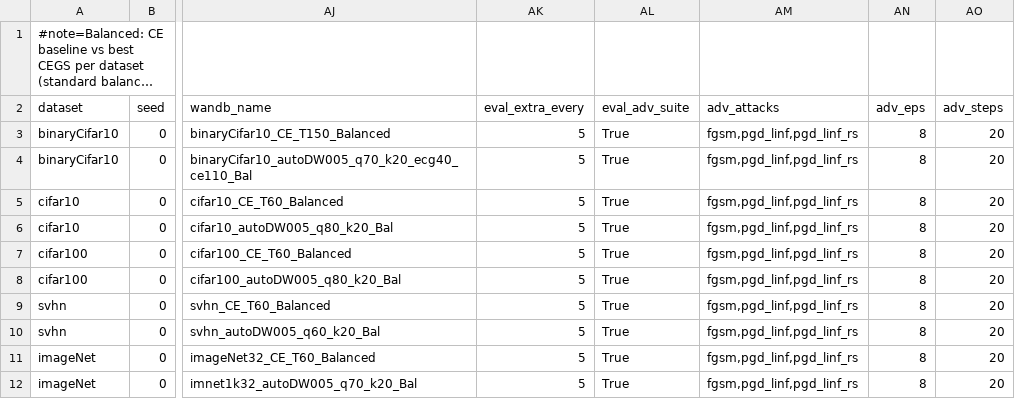
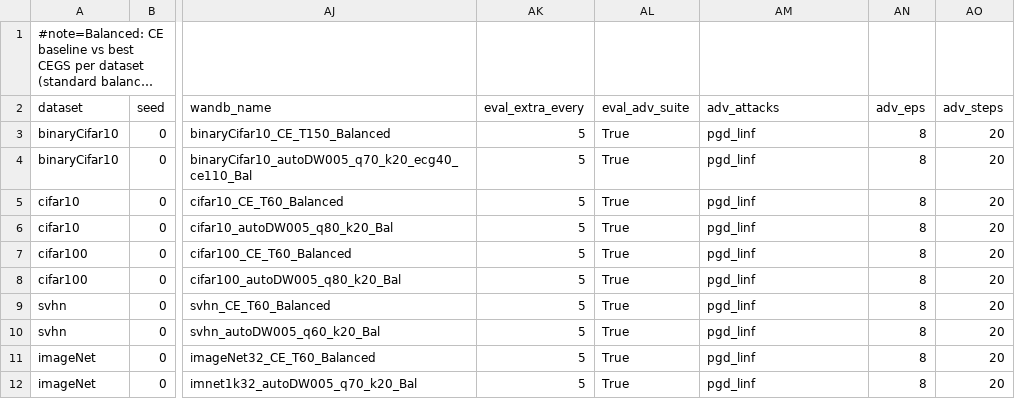
Before and after one commit to zhelianl-zl/ECG_Loss, a TSV file: sweeps/RunA_every5_CE_vs_bestCEGS_ALLDATA.tsv, drawn as a sheet; only a part is shown, gaps mark what is left out; long unchanged cells end in …; the diff names each change by its address in the sheet, - before the commit and + after, or states it on an @@ line.

Commit message:
adv_attacks: keep only pgd_linf (drop fgsm/pgd_linf_rs to save eval time and reduce W&B clutter)

```diff
--- a/sweeps/RunA_every5_CE_vs_bestCEGS_ALLDATA.tsv
+++ b/sweeps/RunA_every5_CE_vs_bestCEGS_ALLDATA.tsv
-AM3:AM12 (adv_attacks): fgsm,pgd_linf,pgd_linf_rs
+AM3:AM12 (adv_attacks): pgd_linf
```
Also changed, not shown: sweeps/RunB_every5_LT_CE_vs_bestCEGS_ALLDATA.tsv.
